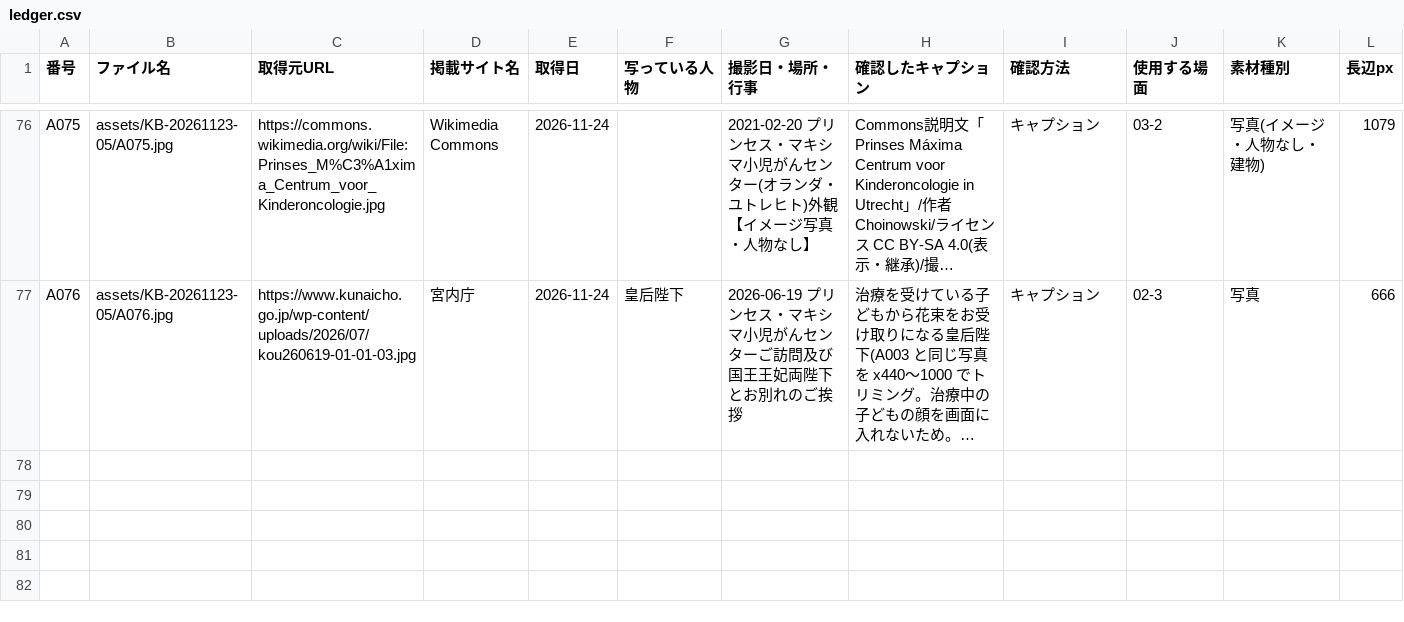
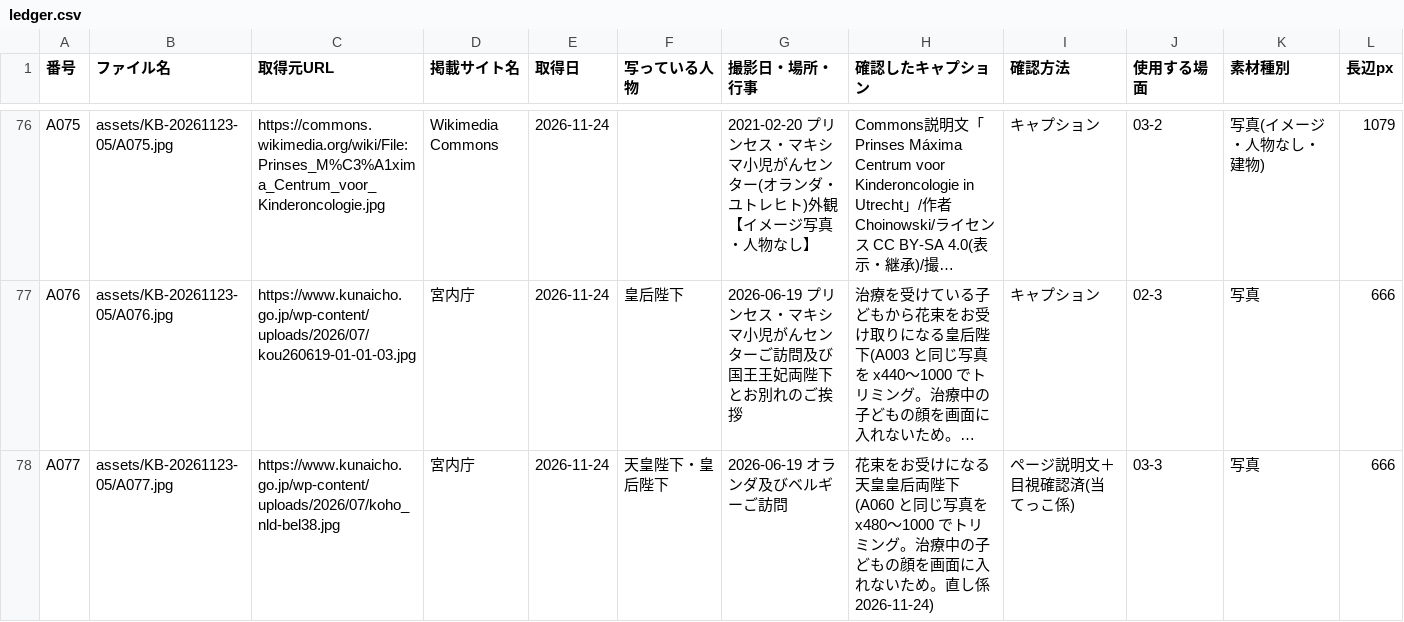
Before and after one commit to aiichirouarakiaandacoltd-bit/-, a CSV file: projects/KB-20261123-05/ledger.csv, drawn as a sheet; only a part is shown, gaps mark what is left out; long unchanged cells end in …; the diff covers the shown part only; the diff names each change by its address in the sheet, - before the commit and + after, or states it on an @@ line.

```diff
--- a/projects/KB-20261123-05/ledger.csv
+++ b/projects/KB-20261123-05/ledger.csv
+row 78: A077 | assets/KB-20261123-05/A077.jpg | https://www.kunaicho.go.jp/wp-content/uploads/2026/07/koho_nld-bel38.jpg | 宮内庁 | 2026-11-24 | 天皇陛下・皇后陛下 | 2026-06-19 オランダ及びベルギーご訪問 | 花束をお受けになる天皇皇后両陛下(A060 と同じ写真を x480〜1000 でトリミング。治療中の子どもの顔を画面に入れないため。直し係 2026-11-24) | ページ説明文＋目視確認済(当てっこ係) | 03-3 | 写真 | 666
```
Also changed, not shown: 1 added row and 2 edited cells elsewhere in this file, 22 other files.
